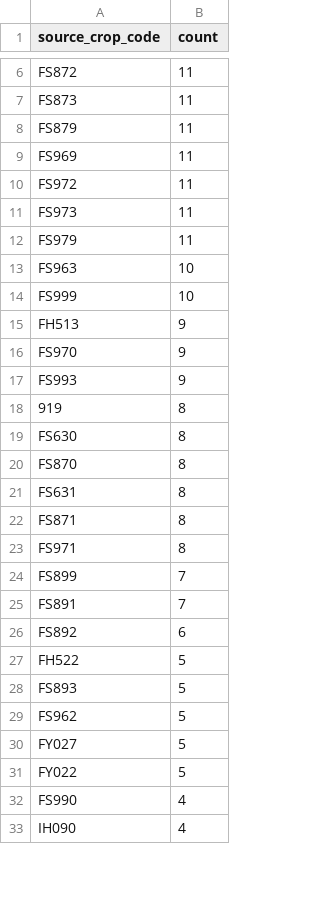
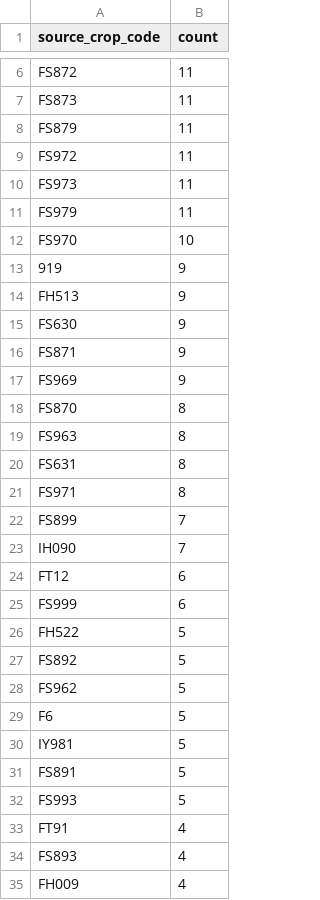
Before and after one commit to junborisproject0207-collab/vege-price-backend, a CSV file: output/unmatched_top_codes.csv, drawn as a sheet; only a part is shown, gaps mark what is left out; the diff covers the shown part only.

```diff
--- a/output/unmatched_top_codes.csv
+++ b/output/unmatched_top_codes.csv
@@ -8,3 +8,2 @@ FS873,11
 FS879,11
-FS969,11
 FS972,11
@@ -12,22 +11,25 @@ FS973,11
 FS979,11
-FS963,10
-FS999,10
+FS970,10
+919,9
 FH513,9
-FS970,9
-FS993,9
-919,8
-FS630,8
+FS630,9
+FS871,9
+FS969,9
 FS870,8
+FS963,8
 FS631,8
-FS871,8
 FS971,8
 FS899,7
-FS891,7
-FS892,6
+IH090,7
+FT12,6
+FS999,6
 FH522,5
-FS893,5
+FS892,5
 FS962,5
-FY027,5
-FY022,5
-FS990,4
-IH090,4
+F6,5
+IY981,5
+FS891,5
+FS993,5
+FT91,4
+FS893,4
+FH009,4
```
Also changed, not shown: 8 added rows, 12 removed rows, 1 moved row and 10 edited cells elsewhere in this file, output/unmatched_price_items.csv, output/unmatched_top_names.csv, 9 other files.
